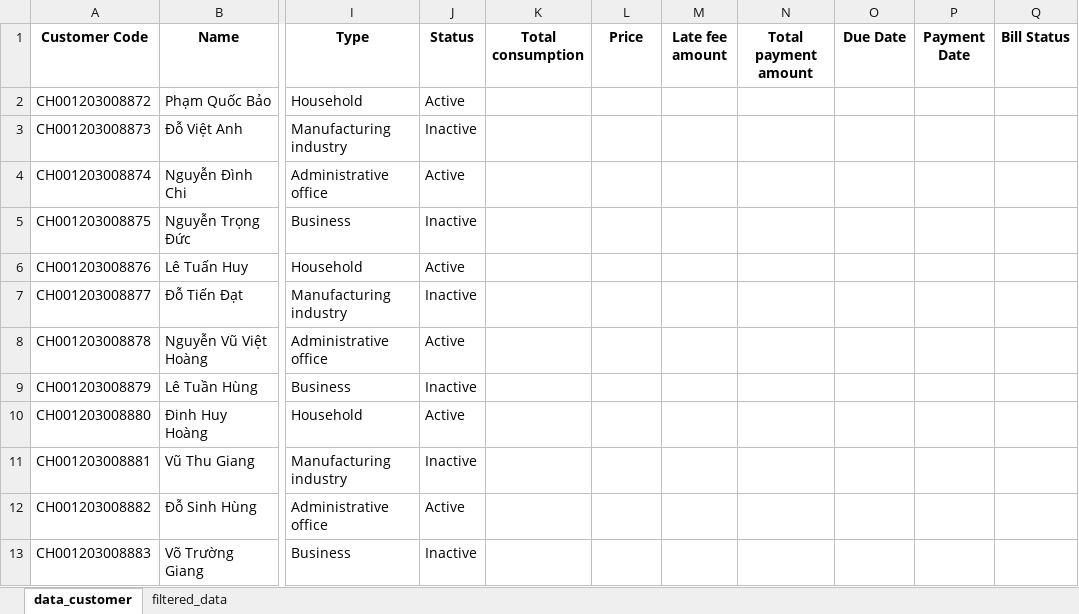
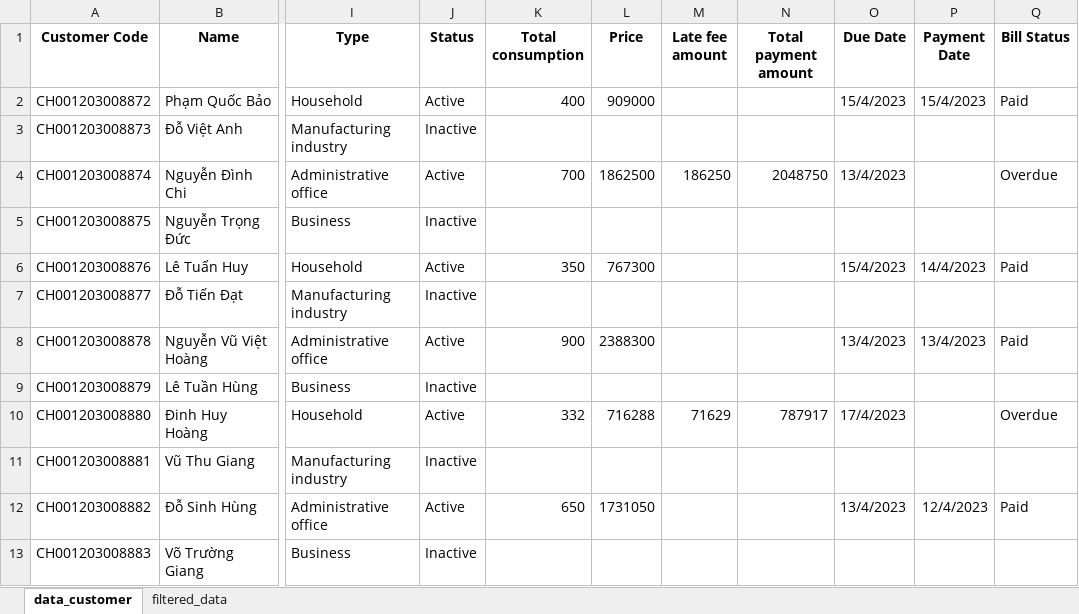
Before and after one commit to BI12-023-Nguyen-Nhat-Anh/Group-30, an Excel workbook: data/data_customer.xlsx, sheet data_customer, drawn as a sheet; only a part is shown, gaps mark what is left out; values as stored, in another font and other column widths than the file's, no borders; the diff covers the shown part only; the diff names each change by its address in the sheet, - before the commit and + after, or states it on an @@ line.

Commit message:
Data

```diff
--- a/data/data_customer.xlsx (sheet data_customer)
+++ b/data/data_customer.xlsx (sheet data_customer)
-K2 (Total consumption): (empty)
+K2 (Total consumption): 400
-L2 (Price): (empty)
+L2 (Price): 909000
-O2 (Due Date): (empty)
+O2 (Due Date): 15/4/2023
-P2 (Payment Date): (empty)
+P2 (Payment Date): 15/4/2023
-Q2 (Bill Status): (empty)
+Q2 (Bill Status): Paid
-K4 (Total consumption): (empty)
+K4 (Total consumption): 700
-L4 (Price): (empty)
+L4 (Price): 1862500
-M4 (Late fee amount): (empty)
+M4 (Late fee amount): 186250
-N4 (Total payment amount): (empty)
+N4 (Total payment amount): 2048750
-O4 (Due Date): (empty)
+O4 (Due Date): 13/4/2023
-Q4 (Bill Status): (empty)
+Q4 (Bill Status): Overdue
-K6 (Total consumption): (empty)
+K6 (Total consumption): 350
-L6 (Price): (empty)
+L6 (Price): 767300
-O6 (Due Date): (empty)
+O6 (Due Date): 15/4/2023
-P6 (Payment Date): (empty)
+P6 (Payment Date): 14/4/2023
-Q6 (Bill Status): (empty)
+Q6 (Bill Status): Paid
-K8 (Total consumption): (empty)
+K8 (Total consumption): 900
-L8 (Price): (empty)
+L8 (Price): 2388300
-O8 (Due Date): (empty)
+O8 (Due Date): 13/4/2023
-P8 (Payment Date): (empty)
+P8 (Payment Date): 13/4/2023
-Q8 (Bill Status): (empty)
+Q8 (Bill Status): Paid
-K10 (Total consumption): (empty)
+K10 (Total consumption): 332
-L10 (Price): (empty)
+L10 (Price): 716288
-M10 (Late fee amount): (empty)
+M10 (Late fee amount): 71629
-N10 (Total payment amount): (empty)
+N10 (Total payment amount): 787917
-O10 (Due Date): (empty)
+O10 (Due Date): 17/4/2023
-Q10 (Bill Status): (empty)
+Q10 (Bill Status): Overdue
-K12 (Total consumption): (empty)
+K12 (Total consumption): 650
-L12 (Price): (empty)
+L12 (Price): 1731050
-O12 (Due Date): (empty)
+O12 (Due Date): 13/4/2023
-P12 (Payment Date): (empty)
+P12 (Payment Date): 12/4/2023
-Q12 (Bill Status): (empty)
+Q12 (Bill Status): Paid
```
Also changed, not shown: 11 edited cells elsewhere in this sheet.
